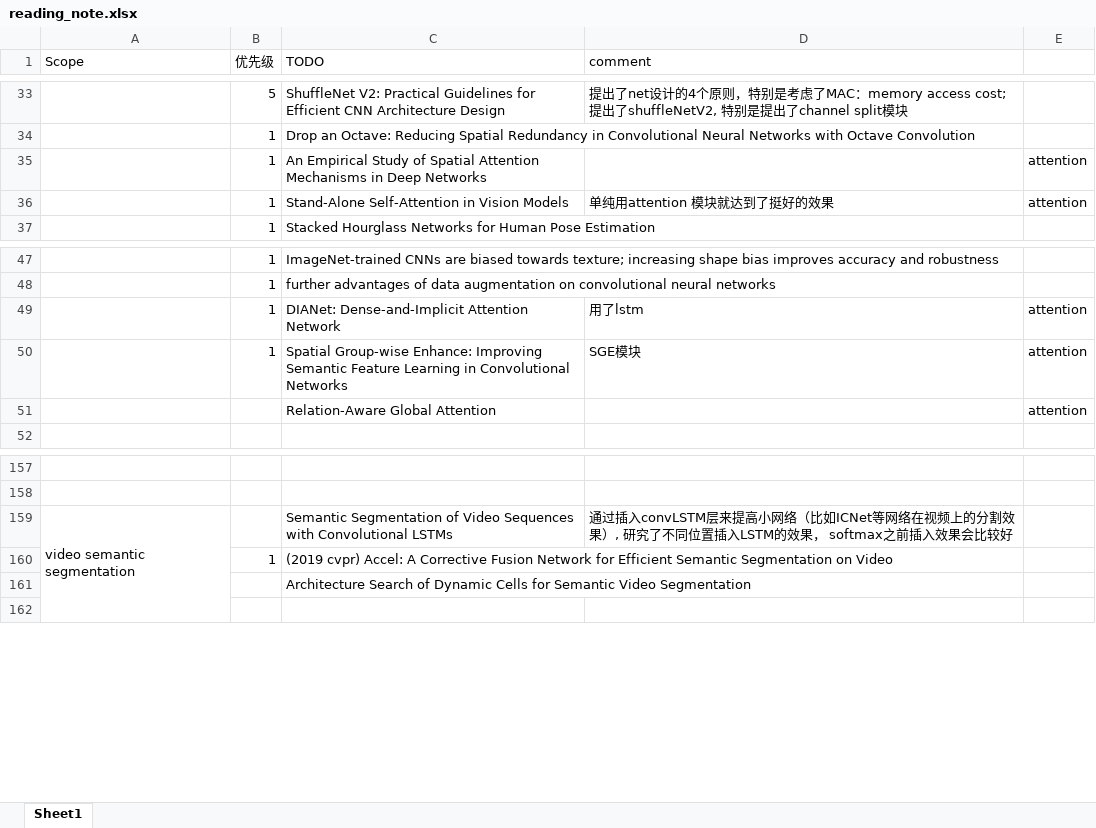
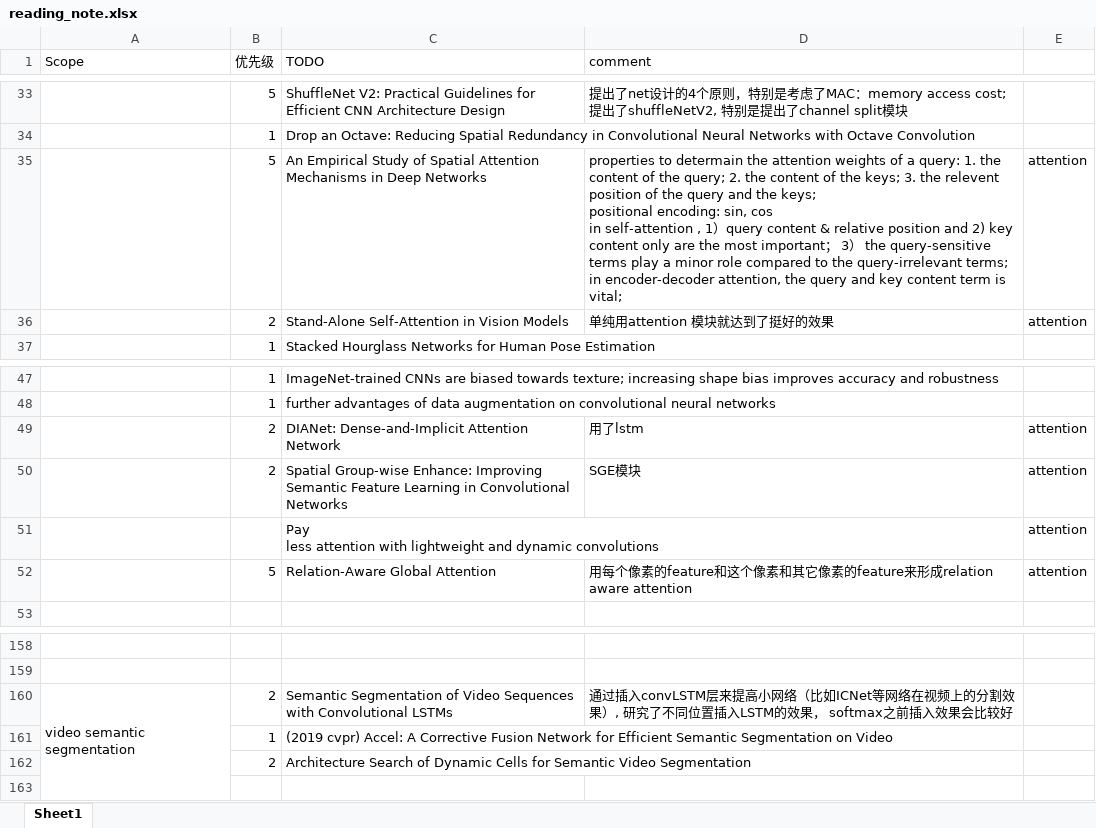
Before and after one commit to youchaoqin/reading_notes, an Excel workbook: reading_note.xlsx, sheet Sheet1, drawn as a sheet; only a part is shown, gaps mark what is left out; values as stored, in another font and other column widths than the file's, no cell formats; conditional formats not drawn; addresses are those after the commit; ↵ is a line break in a cell; the diff names each change by its address in the sheet, - before the commit and + after, or states it on an @@ line.

Commit message:
add some papers

```diff
--- a/reading_note.xlsx (sheet Sheet1)
+++ b/reading_note.xlsx (sheet Sheet1)
-B35 (优先级): 1
+B35 (优先级): 5
-D35 (comment): (empty)
+D35 (comment): properties to determain the attention weights of a query: 1. the content of the query; 2. the content of the keys; 3. the relevent position of the query and the keys; ↵ positional encoding: sin, cos ↵ in self-attention , 1）query content & relative position and 2) key content only are the most important； 3） the query-sensitive terms play a minor role compared to the query-irrelevant terms; ↵ in encoder-decoder attention, the query and key content term is vital;
-B36 (优先级): 1
+B36 (优先级): 2
-B49:B50 (优先级): 1
+B49:B50 (优先级): 2
+row 51:  |  | Pay ↵ less attention with lightweight and dynamic convolutions |  | attention
-B52 (优先级): (empty)
+B52 (优先级): 5
-D52 (comment): (empty)
+D52 (comment): 用每个像素的feature和这个像素和其它像素的feature来形成relation aware attention
-B160 (优先级): (empty)
+B160 (优先级): 2
-B162 (优先级): (empty)
+B162 (优先级): 2
```
Also changed, not shown: cell formats.
